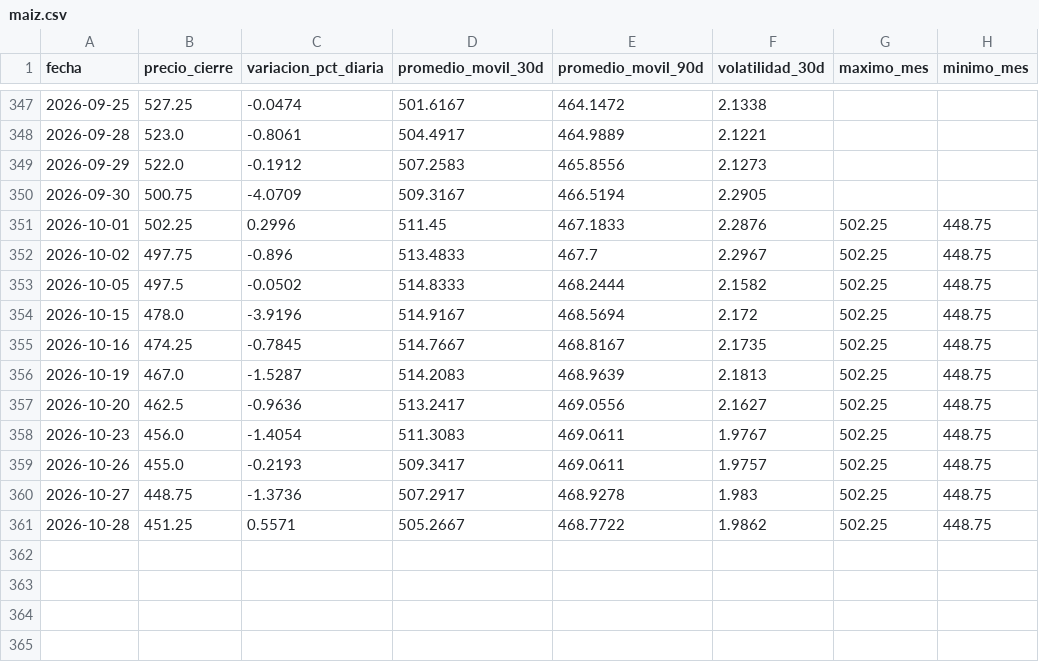
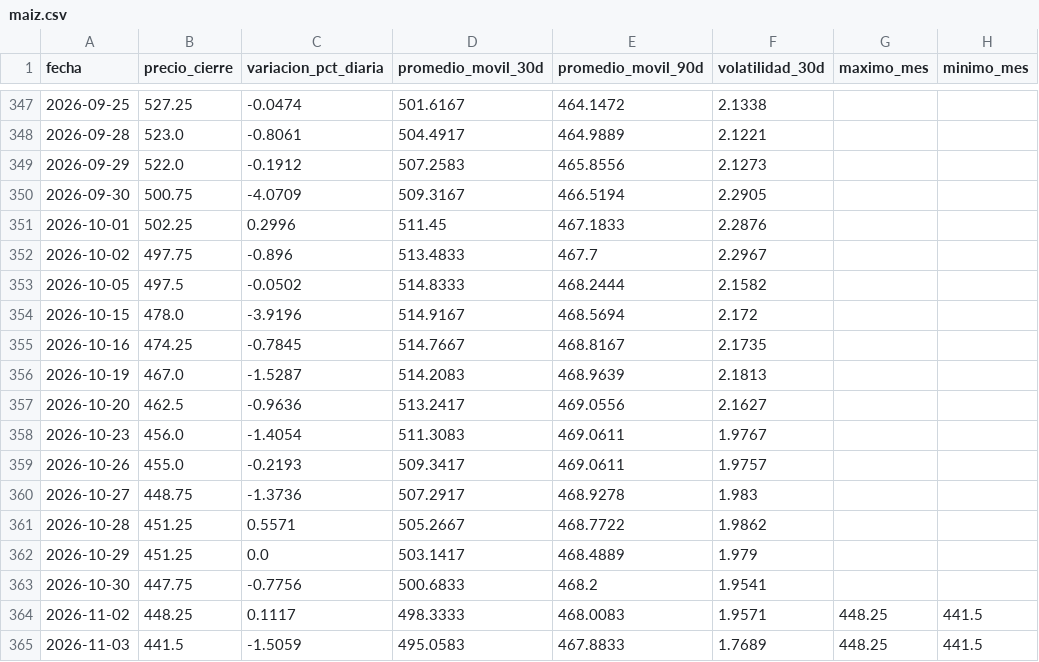
Before and after one commit to lucxzs/analysis-commodities-bi, a CSV file: data/maiz.csv, drawn as a sheet; only a part is shown, gaps mark what is left out.

```diff
--- a/data/maiz.csv
+++ b/data/maiz.csv
@@ -350,12 +350,16 @@ fecha,precio_cierre,variacion_pct_diaria,promedio_movil_30d,promedio_movil_90d,v
 2026-09-30,500.75,-4.0709,509.3167,466.5194,2.2905,,
-2026-10-01,502.25,0.2996,511.45,467.1833,2.2876,502.25,448.75
-2026-10-02,497.75,-0.896,513.4833,467.7,2.2967,502.25,448.75
-2026-10-05,497.5,-0.0502,514.8333,468.2444,2.1582,502.25,448.75
-2026-10-15,478.0,-3.9196,514.9167,468.5694,2.172,502.25,448.75
-2026-10-16,474.25,-0.7845,514.7667,468.8167,2.1735,502.25,448.75
-2026-10-19,467.0,-1.5287,514.2083,468.9639,2.1813,502.25,448.75
-2026-10-20,462.5,-0.9636,513.2417,469.0556,2.1627,502.25,448.75
-2026-10-23,456.0,-1.4054,511.3083,469.0611,1.9767,502.25,448.75
-2026-10-26,455.0,-0.2193,509.3417,469.0611,1.9757,502.25,448.75
-2026-10-27,448.75,-1.3736,507.2917,468.9278,1.983,502.25,448.75
-2026-10-28,451.25,0.5571,505.2667,468.7722,1.9862,502.25,448.75
+2026-10-01,502.25,0.2996,511.45,467.1833,2.2876,,
+2026-10-02,497.75,-0.896,513.4833,467.7,2.2967,,
+2026-10-05,497.5,-0.0502,514.8333,468.2444,2.1582,,
+2026-10-15,478.0,-3.9196,514.9167,468.5694,2.172,,
+2026-10-16,474.25,-0.7845,514.7667,468.8167,2.1735,,
+2026-10-19,467.0,-1.5287,514.2083,468.9639,2.1813,,
+2026-10-20,462.5,-0.9636,513.2417,469.0556,2.1627,,
+2026-10-23,456.0,-1.4054,511.3083,469.0611,1.9767,,
+2026-10-26,455.0,-0.2193,509.3417,469.0611,1.9757,,
+2026-10-27,448.75,-1.3736,507.2917,468.9278,1.983,,
+2026-10-28,451.25,0.5571,505.2667,468.7722,1.9862,,
+2026-10-29,451.25,0.0,503.1417,468.4889,1.979,,
+2026-10-30,447.75,-0.7756,500.6833,468.2,1.9541,,
+2026-11-02,448.25,0.1117,498.3333,468.0083,1.9571,448.25,441.5
+2026-11-03,441.5,-1.5059,495.0583,467.8833,1.7689,448.25,441.5
```
Also changed, not shown: data/soja.csv, data/trigo.csv.
